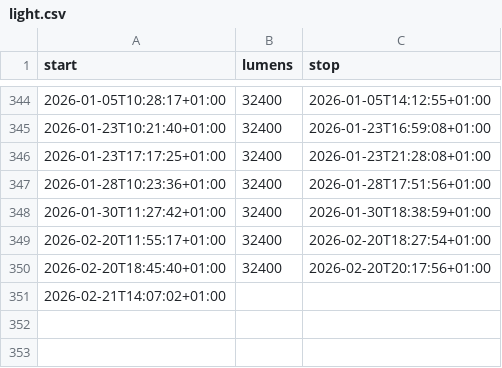
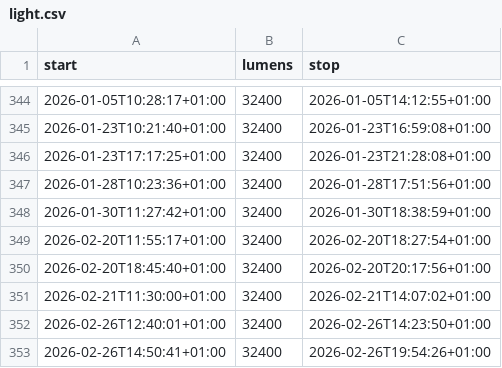
Before and after one commit to niplav/niplav.github.io, a CSV file: data/light.csv, drawn as a sheet; only a part is shown, gaps mark what is left out.

```diff
--- a/data/light.csv
+++ b/data/light.csv
@@ -350,2 +350,4 @@ start,lumens,stop
 2026-02-20T18:45:40+01:00,32400,2026-02-20T20:17:56+01:00
-2026-02-21T14:07:02+01:00
+2026-02-21T11:30:00+01:00,32400,2026-02-21T14:07:02+01:00
+2026-02-26T12:40:01+01:00,32400,2026-02-26T14:23:50+01:00
+2026-02-26T14:50:41+01:00,32400,2026-02-26T19:54:26+01:00
```
Also changed, not shown: code/orexin/analysis_results.csv, data/cuboid.csv, 35 other files.
